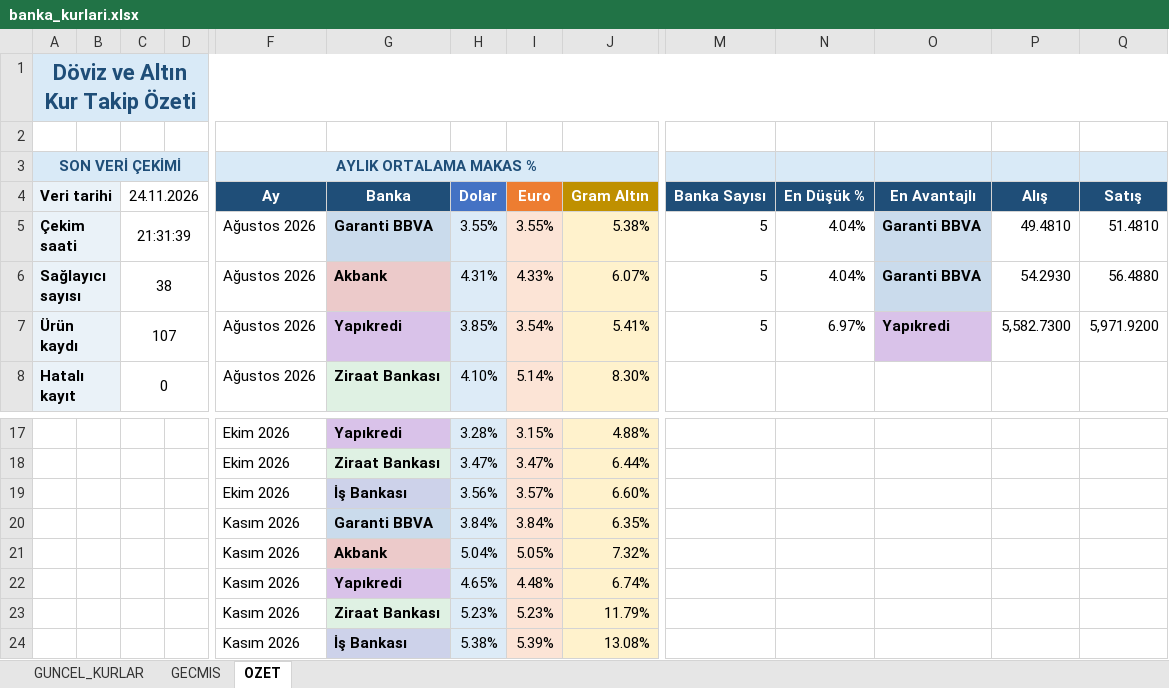
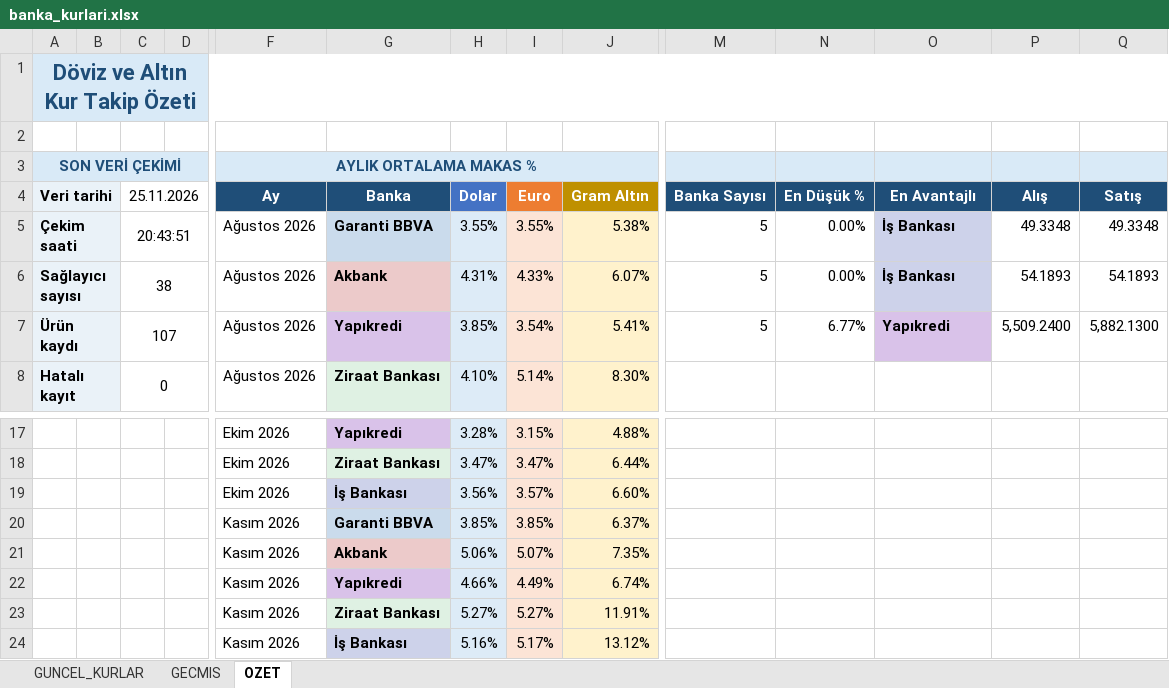
Before and after one commit to OdemeUrunleri/banka-kurlari-takip, an Excel workbook: output/banka_kurlari.xlsx, sheet OZET, drawn as a sheet; only a part is shown, gaps mark what is left out; values as stored, in another font and other column widths than the file's, no borders; charts and pictures not drawn; removed rows and columns are numbered as before the commit, all else as after; rows hold the shown columns only; the diff names each change by its address in the sheet, - before the commit and + after, or states it on an @@ line.

```diff
--- a/output/banka_kurlari.xlsx (sheet OZET)
+++ b/output/banka_kurlari.xlsx (sheet OZET)
-C4: 24.11.2026
+C4: 25.11.2026
-C5 (25.11.2026): 21:31:39
+C5 (25.11.2026): 20:43:51
-N5:N6 (En Düşük %): 4.04%
+N5:N6 (En Düşük %): 0.00%
-O5:O6 (En Avantajlı): Garanti BBVA
+O5:O6 (En Avantajlı): İş Bankası
-P5 (Alış): 49.4810
+P5 (Alış): 49.3348
-Q5 (Satış): 51.4810
+Q5 (Satış): 49.3348
-P6 (Alış): 54.2930
+P6 (Alış): 54.1893
-Q6 (Satış): 56.4880
+Q6 (Satış): 54.1893
-N7 (En Düşük %): 6.97%
+N7 (En Düşük %): 6.77%
-P7 (Alış): 5,582.7300
+P7 (Alış): 5,509.2400
-Q7 (Satış): 5,971.9200
+Q7 (Satış): 5,882.1300
-row 20:  |  |  |  | Kasım 2026 | Garanti BBVA | 3.84% | 3.84% | 6.35%
-row 21:  |  |  |  | Kasım 2026 | Akbank | 5.04% | 5.05% | 7.32%
+row 20:  |  |  |  | Kasım 2026 | Garanti BBVA | 3.85% | 3.85% | 6.37%
+row 21:  |  |  |  | Kasım 2026 | Akbank | 5.06% | 5.07% | 7.35%
-H22 (Dolar): 4.65%
+H22 (Dolar): 4.66%
-I22 (Euro): 4.48%
+I22 (Euro): 4.49%
-row 23:  |  |  |  | Kasım 2026 | Ziraat Bankası | 5.23% | 5.23% | 11.79%
-row 24:  |  |  |  | Kasım 2026 | İş Bankası | 5.38% | 5.39% | 13.08%
+row 23:  |  |  |  | Kasım 2026 | Ziraat Bankası | 5.27% | 5.27% | 11.91%
+row 24:  |  |  |  | Kasım 2026 | İş Bankası | 5.16% | 5.17% | 13.12%
```
Also changed, not shown: sheet GECMIS, sheet GUNCEL_KURLAR, charts or pictures, 2 other files.
